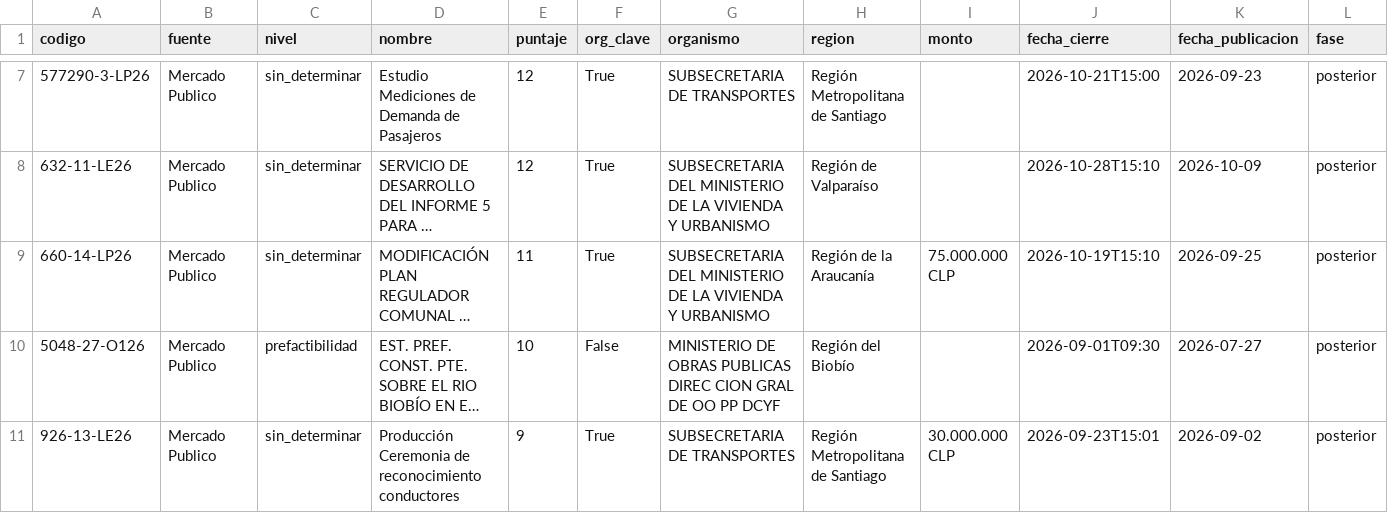
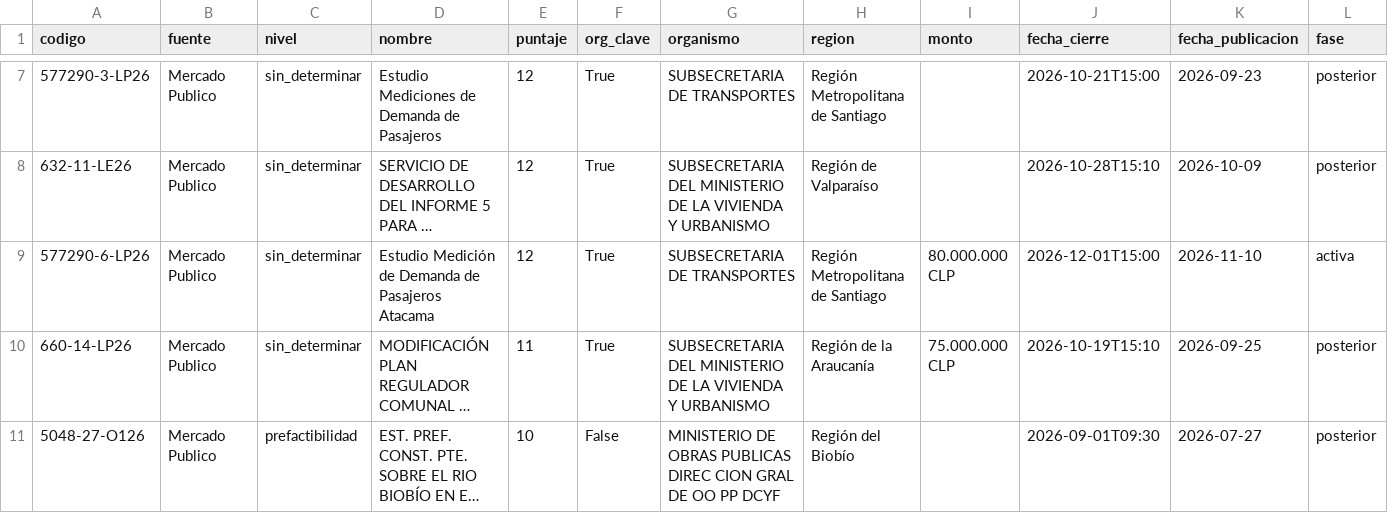
Before and after one commit to romedinag-tech/licitaciones, a CSV file: data/resultados.csv, drawn as a sheet; only a part is shown, gaps mark what is left out; the shorter side is filled out with more unchanged rows; long unchanged cells end in …; rows hold the shown columns only; the diff covers the shown part only; the diff names each change by its address in the sheet, - before the commit and + after, or states it on an @@ line.

```diff
--- a/data/resultados.csv
+++ b/data/resultados.csv
+row 9: 577290-6-LP26 | Mercado Publico | sin_determinar | Estudio Medición de Demanda de Pasajeros Atacama | 12 | True | SUBSECRETARIA DE TRANSPORTES | Región Metropolitana de Santiago | 80.000.000 CLP | 2026-12-01T15:00 | 2026-11-10 | activa
```
Also changed, not shown: 3 added rows and 6 edited cells elsewhere in this file, 2 other files.
